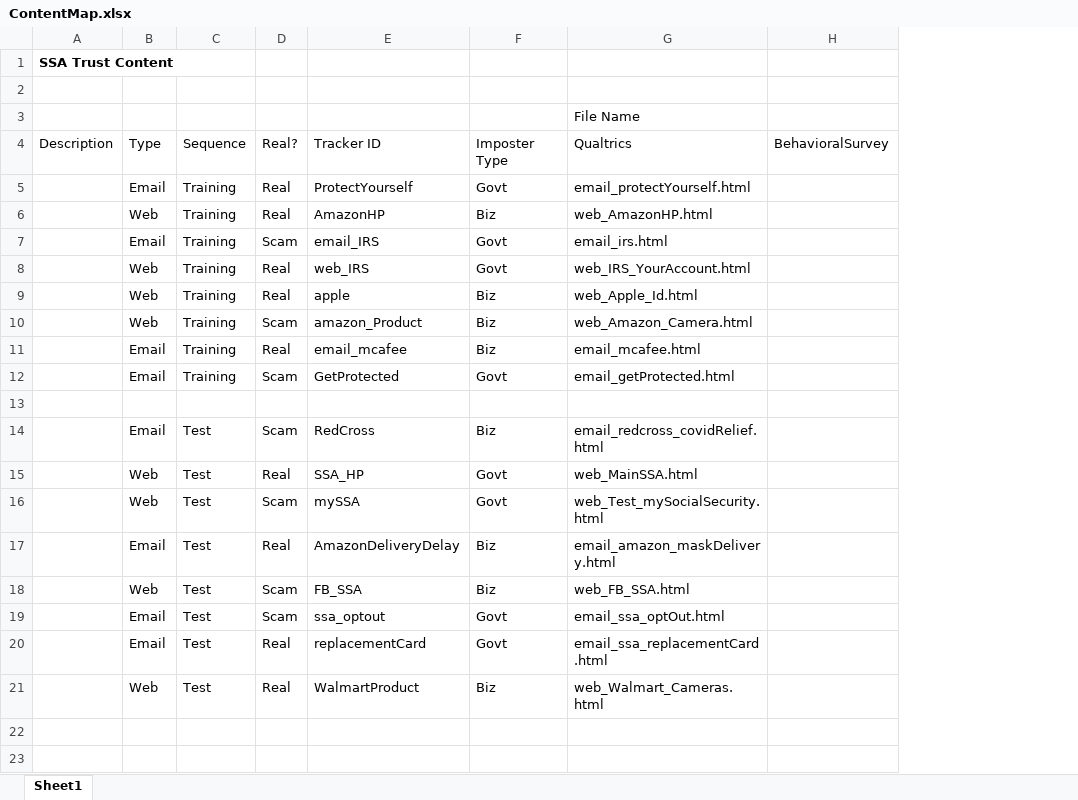
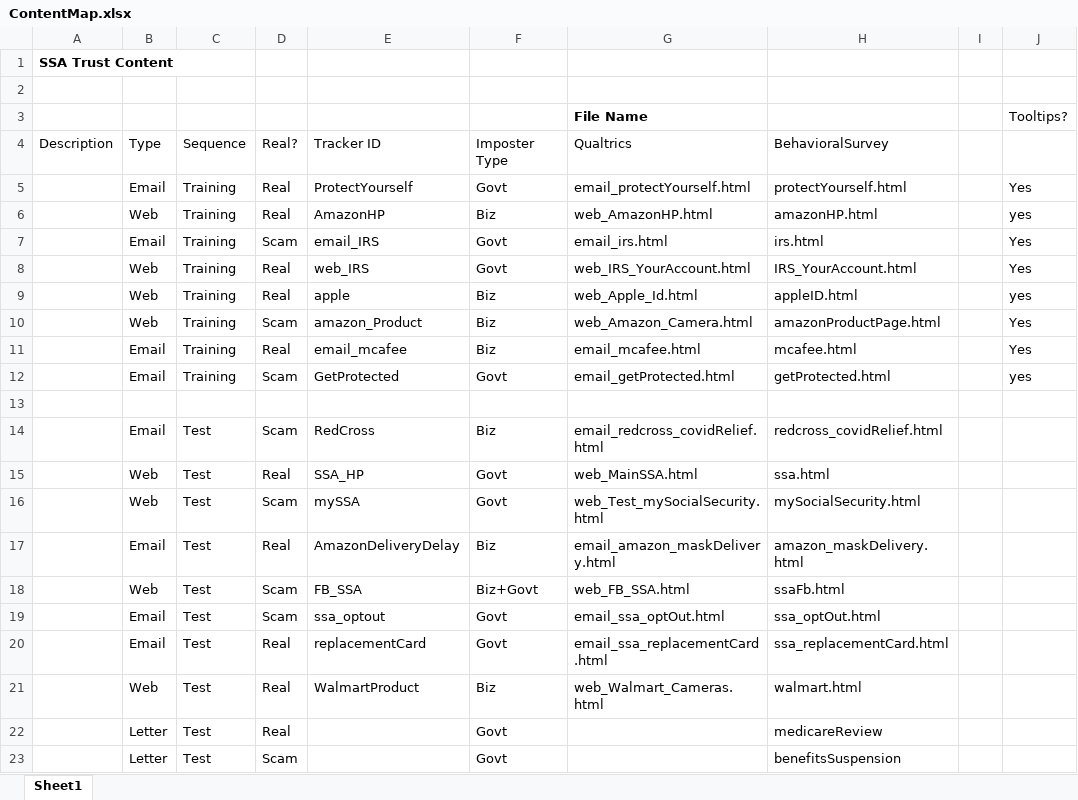
Before and after one commit to sawendel/SSATrust, an Excel workbook: Study_Design/ContentMap.xlsx, sheet Sheet1, drawn as a sheet; values as stored, in another font and other column widths than the file's, no borders; removed rows and columns are numbered as before the commit, all else as after; the diff names each change by its address in the sheet, - before the commit and + after, or states it on an @@ line.

Commit message:
Updated HTML to add tooltips, fix various bugs
Updated HTML to add tooltips, fix various bugs

```diff
--- a/Study_Design/ContentMap.xlsx (sheet Sheet1)
+++ b/Study_Design/ContentMap.xlsx (sheet Sheet1)
-column H, row 4: BehavioralSurvey
+column H, rows 4-21: BehavioralSurvey | protectYourself.html | amazonHP.html | irs.html | IRS_YourAccount.html | appleID.html | amazonProductPage.html | mcafee.html | getProtected.html |  | redcross_covidRelief.html | ssa.html | mySocialSecurity.html | amazon_maskDelivery.html | ssaFb.html | ssa_optOut.html | ssa_replacementCard.html | walmart.html
+column I, empty
+column J, rows 3-12: Tooltips? |  | Yes | yes | Yes | Yes | yes | Yes | Yes | yes
-G3 bold: off
+G3 bold: on
-F18: Biz
+F18: Biz+Govt
+row 22:  | Letter | Test | Real |  | Govt |  | medicareReview
+row 23:  | Letter | Test | Scam |  | Govt |  | benefitsSuspension
```
Also changed, not shown: 38 other files.
